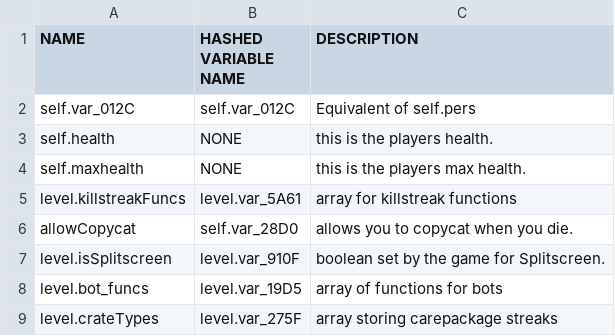
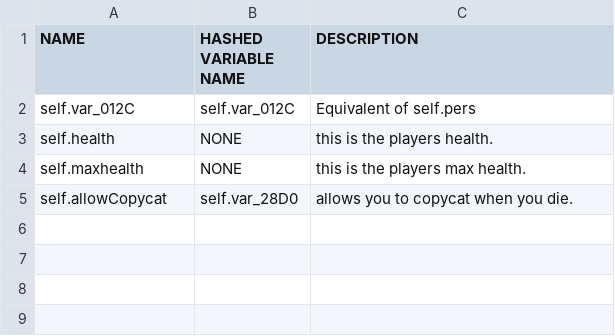
Before and after one commit to leafized/s2functions, a CSV file: variables/playervariables.csv, drawn as a sheet.

```diff
--- a/variables/playervariables.csv
+++ b/variables/playervariables.csv
@@ -4,6 +4,2 @@ self.health, NONE,this is the players health.
 self.maxhealth, NONE,this is the players max health.
-level.killstreakFuncs,level.var_5A61,array for killstreak functions
-allowCopycat, self.var_28D0, allows you to copycat when you die.
-level.isSplitscreen, level.var_910F, boolean set by the game for Splitscreen.
-level.bot_funcs, level.var_19D5, array of functions for bots
-level.crateTypes, level.var_275F, array storing carepackage streaks
+self.allowCopycat, self.var_28D0, allows you to copycat when you die.
```
Also changed, not shown: functions/functions.csv, 2 other files.
